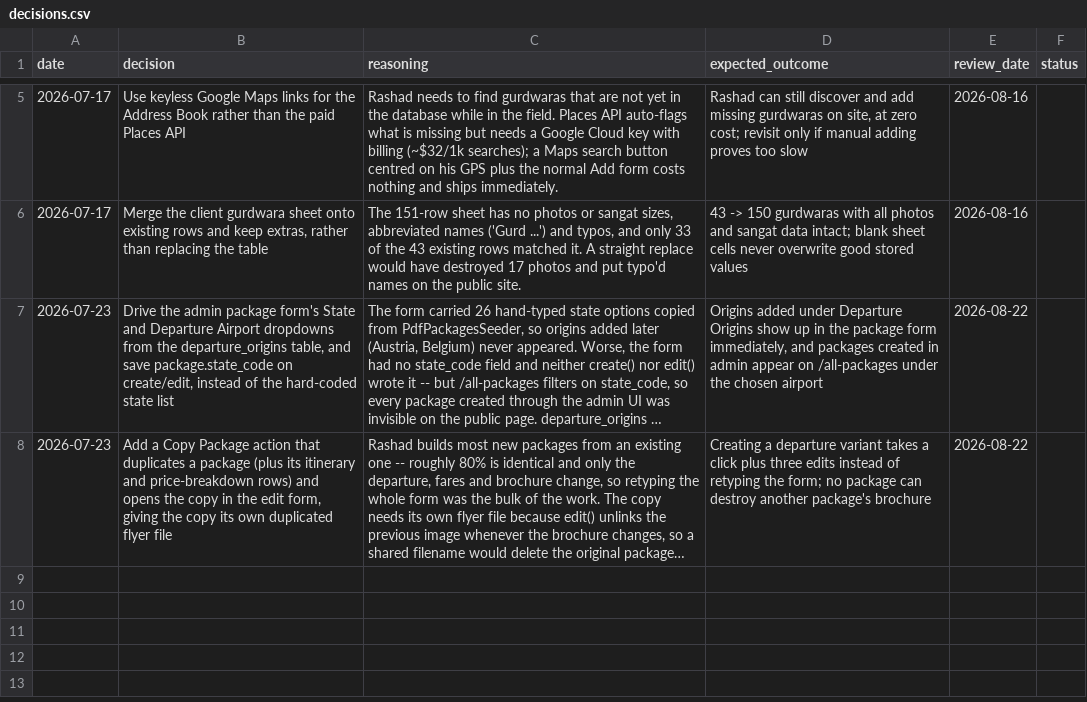
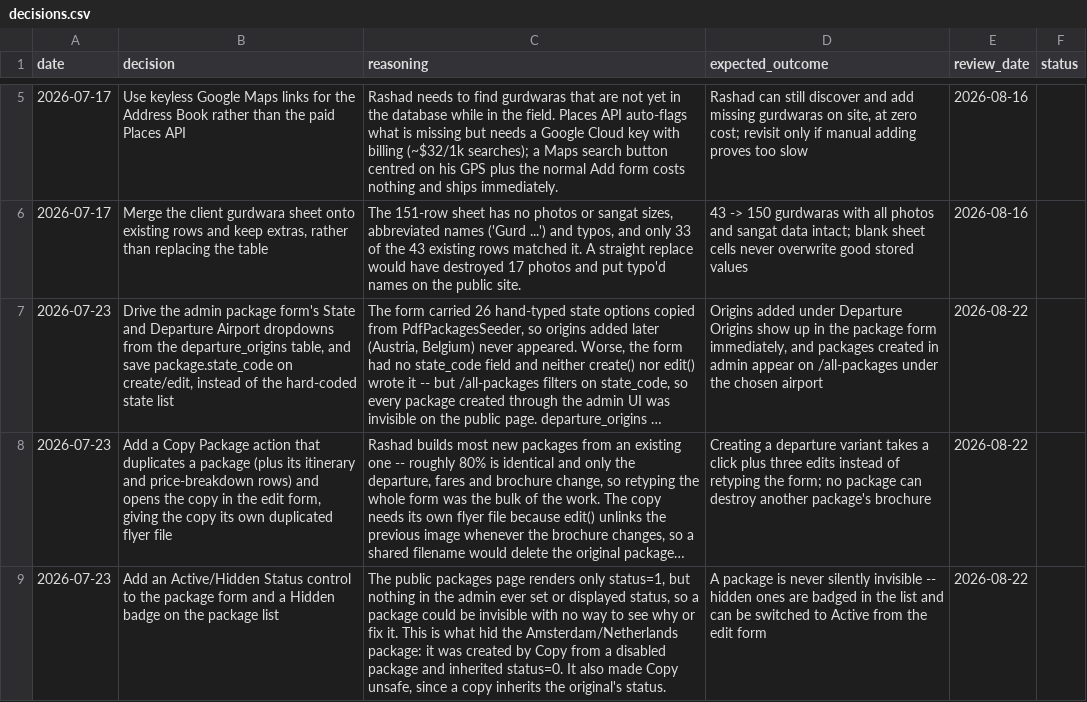
Before and after one commit to asghar786/KonnectYatra, a CSV file: memory/decisions.csv, drawn as a sheet; only a part is shown, gaps mark what is left out; long unchanged cells end in …; the diff names each change by its address in the sheet, - before the commit and + after, or states it on an @@ line.

Commit message:
Log 2026-07-23 decision: package Status control and visibility gates

```diff
--- a/memory/decisions.csv
+++ b/memory/decisions.csv
+row 9: 2026-07-23 | Add an Active/Hidden Status control to the package form and a Hidden badge on the package list | The public packages page renders only status=1, but nothing in the admin ever set or displayed status, so a package could be invisible with no way to see why or fix it. This is what hid the Amsterdam/Netherlands package: it was created by Copy from a disabled package and inherited status=0. It also made Copy unsafe, since a copy inherits the original's status. | A package is never silently invisible -- hidden ones are badged in the list and can be switched to Active from the edit form | 2026-08-22
```
Also changed, not shown: 1 other file.
